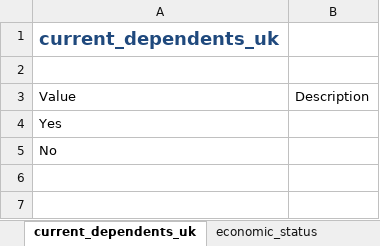
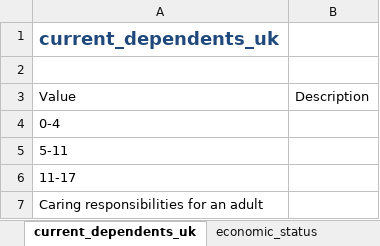
Before and after one commit to SocialFinanceDigitalLabs/RTOF-specification, an Excel workbook: assets/spec/specification-dimensions.xlsx, sheet current_dependents_uk, drawn as a sheet; values as stored, in another font and other column widths than the file's, no borders; table styles not drawn; the diff names each change by its address in the sheet, - before the commit and + after, or states it on an @@ line.

```diff
--- a/assets/spec/specification-dimensions.xlsx (sheet current_dependents_uk)
+++ b/assets/spec/specification-dimensions.xlsx (sheet current_dependents_uk)
-A4: Yes
+A4: 0-4
-A5: No
+A5: 5-11
+row 6: 11-17
+row 7: Caring responsibilities for an adult
```
Also changed, not shown: other sheet tabs, assets/spec/specification-records.xlsx, 20 other files.
